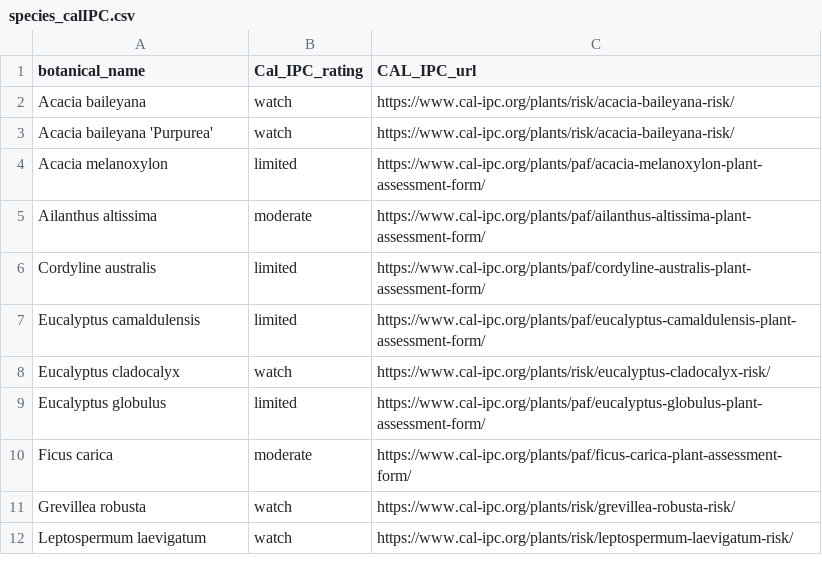
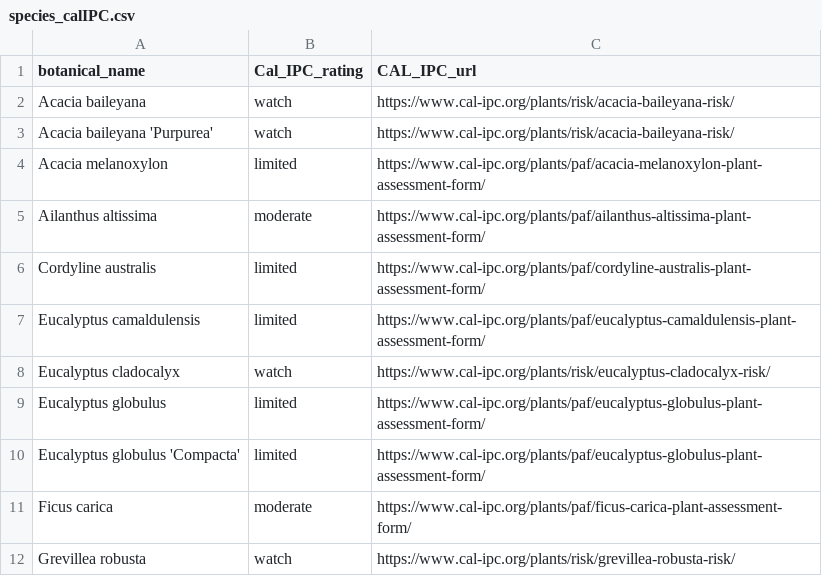
Before and after one commit to Public-Tree-Map/public-tree-map-data-pipeline, a CSV file: data/species_calIPC.csv, drawn as a sheet; only a part is shown; the shorter side is filled out with more unchanged rows; the diff names each change by its address in the sheet, - before the commit and + after, or states it on an @@ line.

Commit message:
add Eucalyptus globulus 'Compacta'

```diff
--- a/data/species_calIPC.csv
+++ b/data/species_calIPC.csv
+row 10: Eucalyptus globulus 'Compacta' | limited | https://www.cal-ipc.org/plants/paf/eucalyptus-globulus-plant-assessment-form/
```
